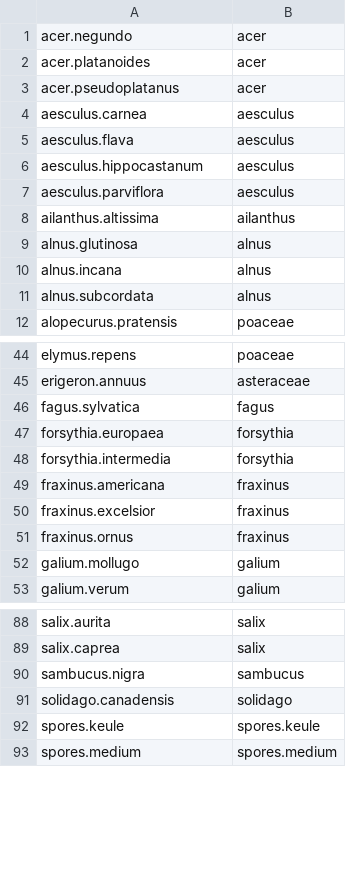
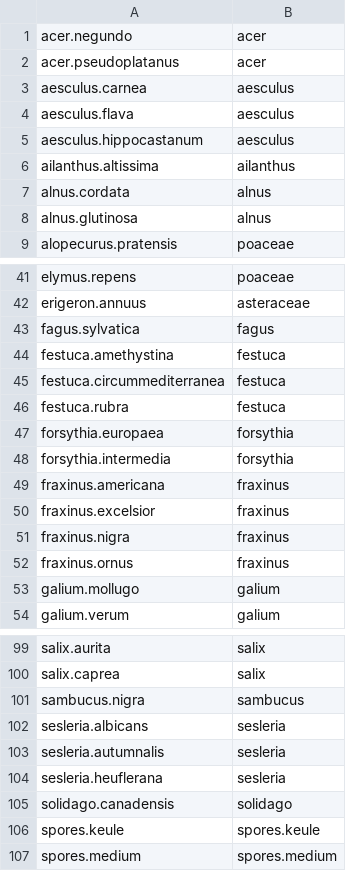
Before and after one commit to lahr/icyt-tfds, a CSV file: poldiv/mapping-species-genus.csv, drawn as a sheet; only a part is shown, gaps mark what is left out; the diff covers the shown part only.

```diff
--- a/poldiv/mapping-species-genus.csv
+++ b/poldiv/mapping-species-genus.csv
@@ -1,3 +1,2 @@
 acer.negundo,acer
-acer.platanoides,acer
 acer.pseudoplatanus,acer
@@ -6,7 +5,5 @@ aesculus.flava,aesculus
 aesculus.hippocastanum,aesculus
-aesculus.parviflora,aesculus
 ailanthus.altissima,ailanthus
+alnus.cordata,alnus
 alnus.glutinosa,alnus
-alnus.incana,alnus
-alnus.subcordata,alnus
 alopecurus.pratensis,poaceae
@@ -46,2 +43,5 @@ erigeron.annuus,asteraceae
 fagus.sylvatica,fagus
+festuca.amethystina,festuca
+festuca.circummediterranea,festuca
+festuca.rubra,festuca
 forsythia.europaea,forsythia
@@ -50,2 +50,3 @@ fraxinus.americana,fraxinus
 fraxinus.excelsior,fraxinus
+fraxinus.nigra,fraxinus
 fraxinus.ornus,fraxinus
@@ -90,2 +101,5 @@ salix.caprea,salix
 sambucus.nigra,sambucus
+sesleria.albicans,sesleria
+sesleria.autumnalis,sesleria
+sesleria.heuflerana,sesleria
 solidago.canadensis,solidago
```
Also changed, not shown: 16 added rows, 5 removed rows and 1 edited cell elsewhere in this file, 4 other files.
